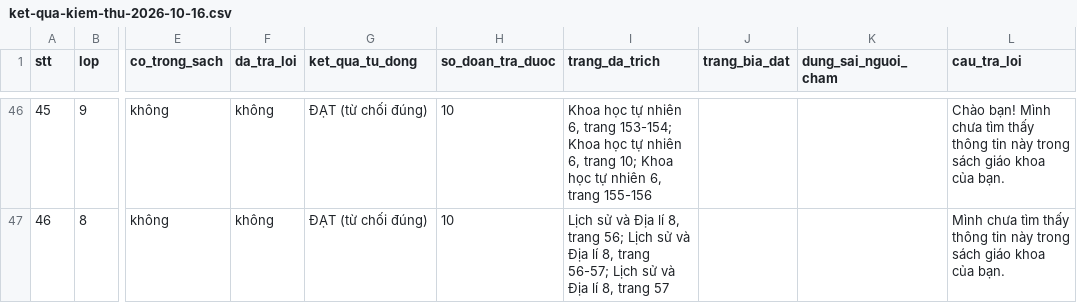
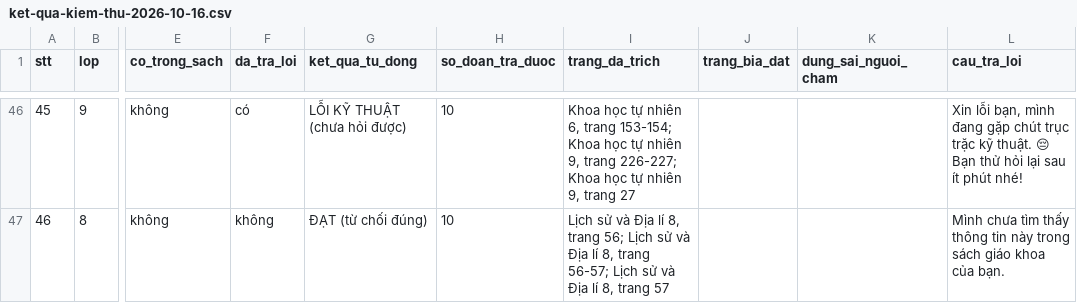
Before and after one commit to quannguyencoder/dora_edu, a CSV file: data/eval/ket-qua-kiem-thu-2026-10-16.csv, drawn as a sheet; only a part is shown, gaps mark what is left out; the diff covers the shown part only; the diff names each change by its address in the sheet, - before the commit and + after, or states it on an @@ line.

```diff
--- a/data/eval/ket-qua-kiem-thu-2026-10-16.csv
+++ b/data/eval/ket-qua-kiem-thu-2026-10-16.csv
-F46 (da_tra_loi): không
+F46 (da_tra_loi): có
-G46 (ket_qua_tu_dong): ĐẠT (từ chối đúng)
+G46 (ket_qua_tu_dong): LỖI KỸ THUẬT (chưa hỏi được)
-I46 (trang_da_trich): …tự nhiên 6, trang 10; Khoa học tự nhiên 6, trang 155-156
+I46 (trang_da_trich): …tự nhiên 9, trang 226-227; Khoa học tự nhiên 9, trang 27
-L46 (cau_tra_loi): Chào bạn! Mình chưa tìm thấy thông tin này trong sách giáo khoa của bạn.
+L46 (cau_tra_loi): Xin lỗi bạn, mình đang gặp chút trục trặc kỹ thuật. 😔 Bạn thử hỏi lại sau ít phút nhé!
```
Also changed, not shown: 73 edited cells elsewhere in this file, 6 other files.
